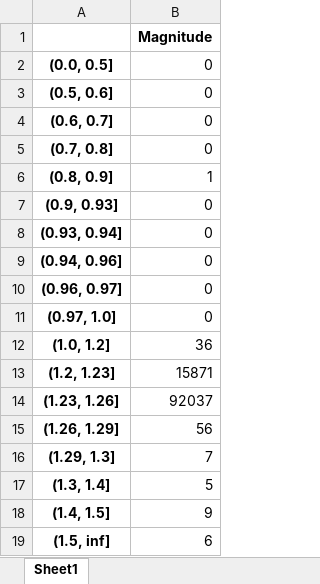
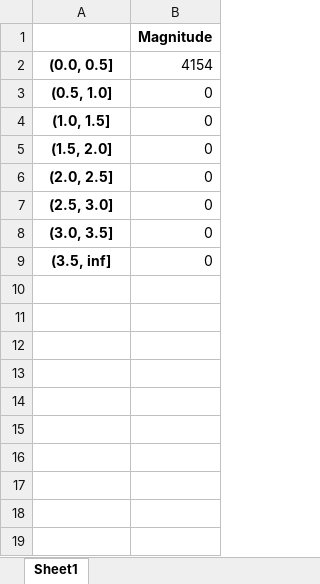
Before and after one commit to Ronakchitlangya1997/Sleeplabs, an Excel workbook: SleepLabs/Data/magnitudeDistribution.xlsx, sheet Sheet1, drawn as a sheet; values as stored, in another font and other column widths than the file's, no borders; removed rows and columns are numbered as before the commit, all else as after; the diff names each change by its address in the sheet, - before the commit and + after, or states it on an @@ line.

Commit message:
Disabled Excel

```diff
--- a/SleepLabs/Data/magnitudeDistribution.xlsx (sheet Sheet1)
+++ b/SleepLabs/Data/magnitudeDistribution.xlsx (sheet Sheet1)
-B2: 0
+B2: 4154
-A3: (0.5, 0.6]
+A3: (0.5, 1.0]
-A4: (0.6, 0.7]
+A4: (1.0, 1.5]
-A5: (0.7, 0.8]
+A5: (1.5, 2.0]
-row 6: (0.8, 0.9] | 1
-A6: (0.9, 0.93]
+A6: (2.0, 2.5]
-A7: (0.93, 0.94]
+A7: (2.5, 3.0]
-A8: (0.94, 0.96]
+A8: (3.0, 3.5]
-row 10: (0.96, 0.97] | 0
-A9: (0.97, 1.0]
+A9: (3.5, inf]
-row 12: (1.0, 1.2] | 36
-row 13: (1.2, 1.23] | 15871
-row 14: (1.23, 1.26] | 92037
-row 15: (1.26, 1.29] | 56
-row 16: (1.29, 1.3] | 7
-row 17: (1.3, 1.4] | 5
-row 18: (1.4, 1.5] | 9
-row 19: (1.5, inf] | 6
```
Also changed, not shown: SleepLabs/Data/extrapolatedPSRDistribution.xlsx, SleepLabs/Data/rawPSRDistribution.xlsx, 4 other files.
